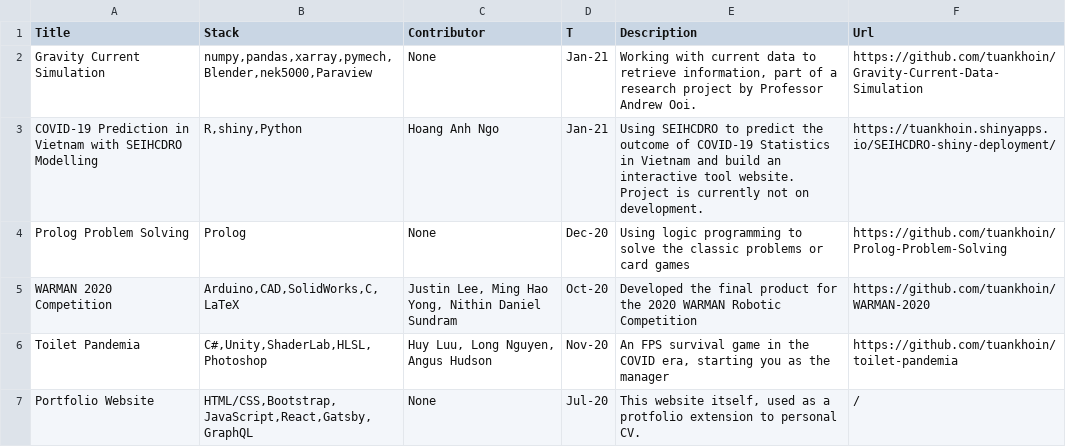
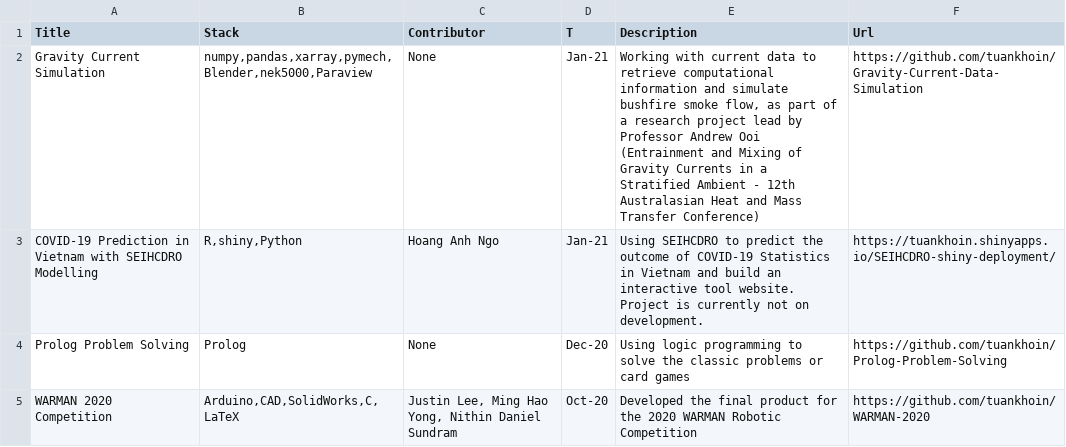
Before and after one commit to tuankhoin/personal-website, a CSV file: src/data/showcase.csv, drawn as a sheet; only a part is shown; the shorter side is filled out with more unchanged rows.

Commit message:
Update showcase.csv

```diff
--- a/src/data/showcase.csv
+++ b/src/data/showcase.csv
@@ -1,3 +1,3 @@
 Title,Stack,Contributor,T,Description,Url
-Gravity Current Simulation,"numpy,pandas,xarray,pymech,Blender,nek5000,Paraview",None,Jan-21,"Working with current data to retrieve information, part of a research project by Professor Andrew Ooi.",https://github.com/tuankhoin/Gravity-Current-Data-Simulation
+Gravity Current Simulation,"numpy,pandas,xarray,pymech,Blender,nek5000,Paraview",None,Jan-21,"Working with current data to retrieve computational information and simulate bushfire smoke flow, as part of a research project lead by Professor Andrew Ooi (Entrainment and Mixing of Gravity Currents in a Stratified Ambient - 12th Australasian Heat and Mass Transfer Conference)",https://github.com/tuankhoin/Gravity-Current-Data-Simulation
 COVID-19 Prediction in Vietnam with SEIHCDRO Modelling,"R,shiny,Python",Hoang Anh Ngo,Jan-21,Using SEIHCDRO to predict the outcome of COVID-19 Statistics in Vietnam and build an interactive tool website. Project is currently not on development.,https://tuankhoin.shinyapps.io/SEIHCDRO-shiny-deployment/
```
